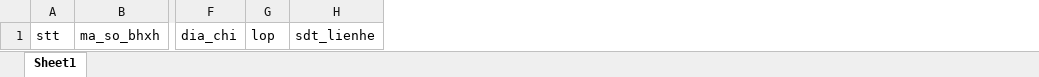
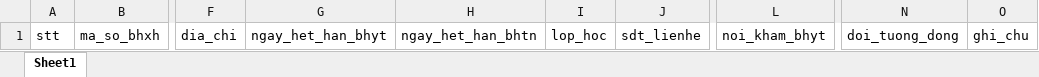
Before and after one commit to CaoTri253/a-mf-client, an Excel workbook: mau_nhap_hocsinh.xlsx, sheet Sheet1, drawn as a sheet; only a part is shown, gaps mark what is left out; values as stored, in another font and other column widths than the file's, no borders; removed rows and columns are numbered as before the commit, all else as after; the diff names each change by its address in the sheet, - before the commit and + after, or states it on an @@ line.

```diff
--- a/mau_nhap_hocsinh.xlsx (sheet Sheet1)
+++ b/mau_nhap_hocsinh.xlsx (sheet Sheet1)
-column G, row 1: lop
+column G, row 1: ngay_het_han_bhyt
+column H, row 1: ngay_het_han_bhtn
+column I, row 1: lop_hoc
+column L, row 1: noi_kham_bhyt
+column N, row 1: doi_tuong_dong
+column O, row 1: ghi_chu
```
Also changed, not shown: 2 other files.
